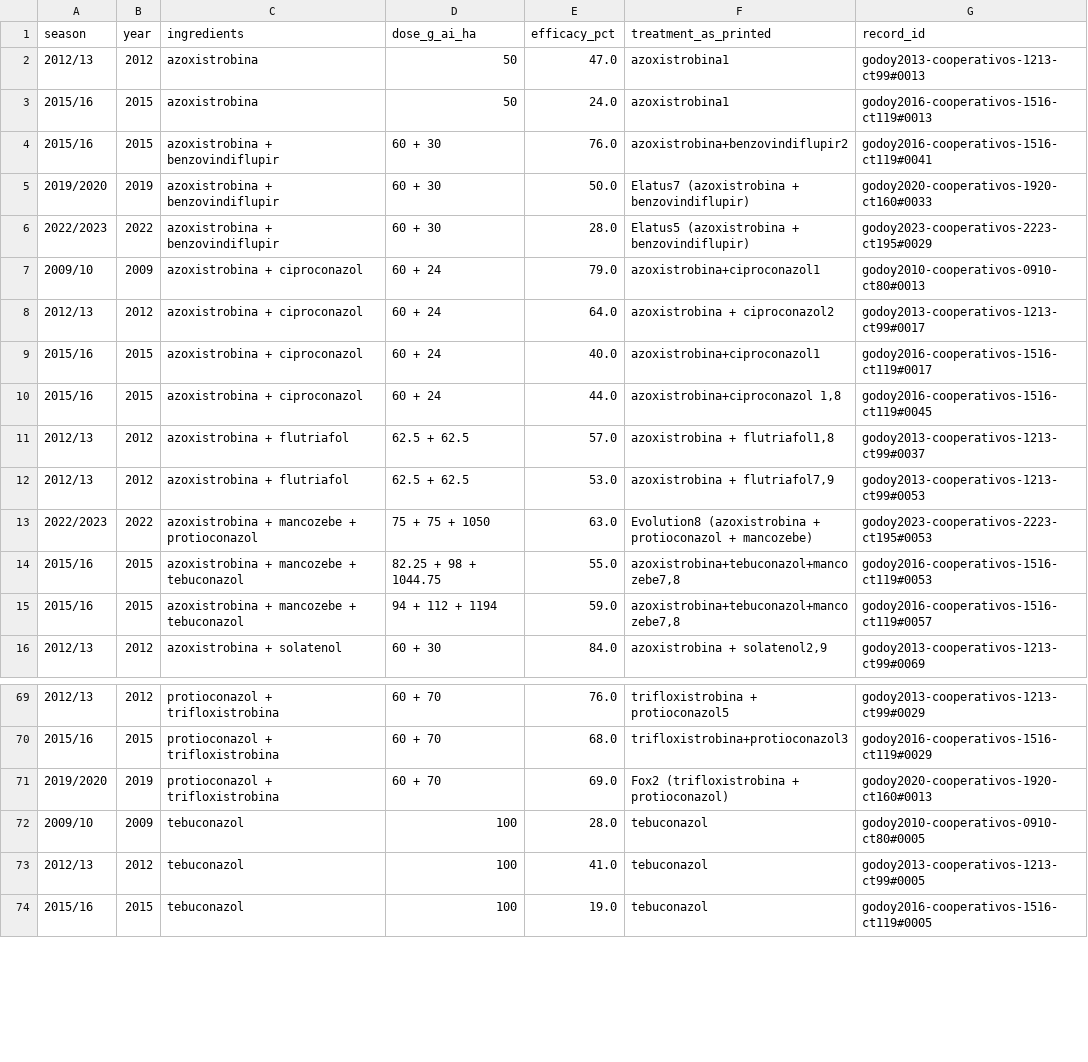
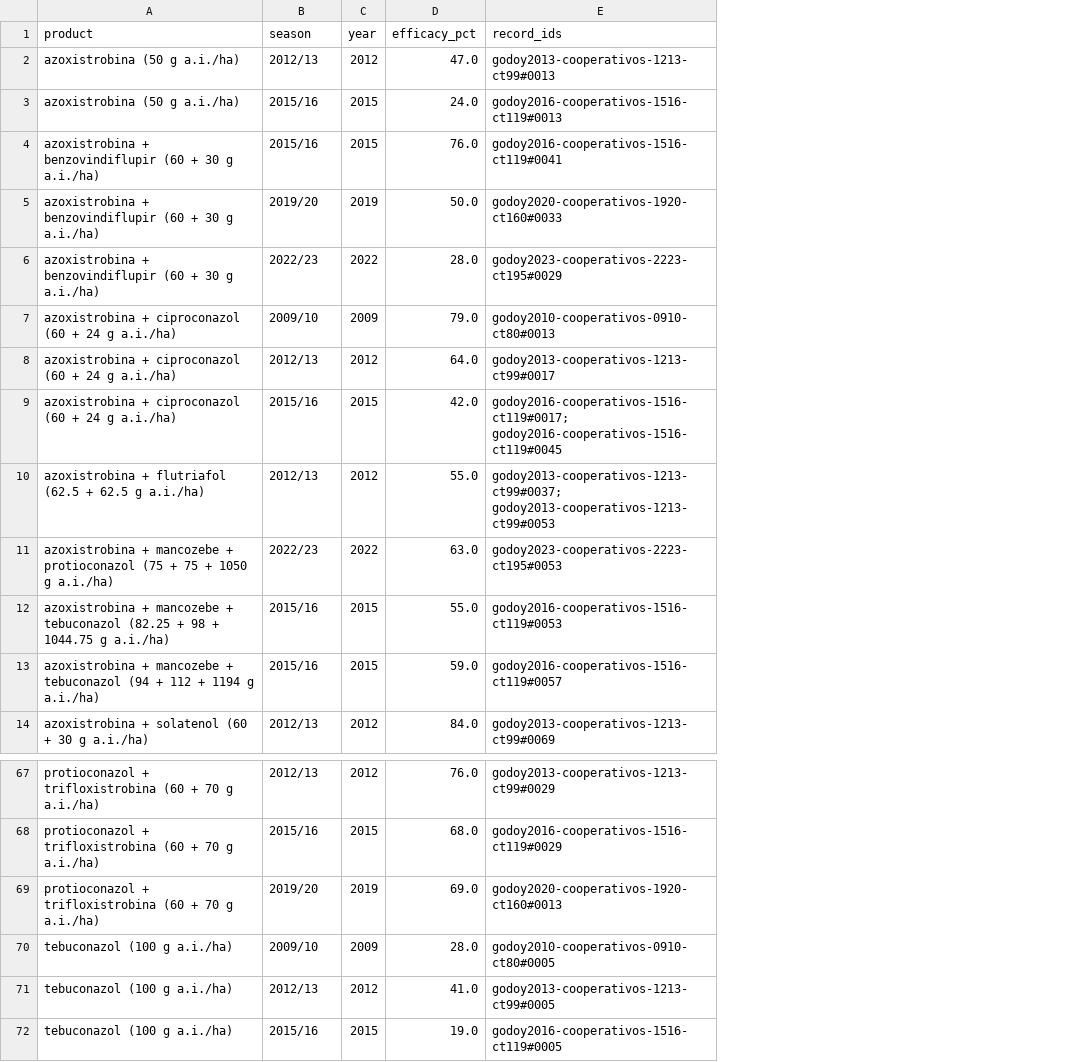
Before and after one commit to paper-rerun/soybean-rust-trials-br, a CSV file: analysis/efficacy_by_season.csv, drawn as a sheet; only a part is shown, gaps mark what is left out; removed rows and columns are numbered as before the commit, all else as after; the diff covers the shown part only; the diff names each change by its address in the sheet, - before the commit and + after, or states it on an @@ line.

```diff
--- a/analysis/efficacy_by_season.csv
+++ b/analysis/efficacy_by_season.csv
+column A (product), rows 2-14: azoxistrobina (50 g a.i./ha) | azoxistrobina (50 g a.i./ha) | azoxistrobina + benzovindiflupir (60 + 30 g a.i./ha) | azoxistrobina + benzovindiflupir (60 + 30 g a.i./ha) | azoxistrobina + benzovindiflupir (60 + 30 g a.i./ha) | azoxistrobina + ciproconazol (60 + 24 g a.i./ha) | azoxistrobina + ciproconazol (60 + 24 g a.i./ha) | azoxistrobina + ciproconazol (60 + 24 g a.i./ha) | azoxistrobina + flutriafol (62.5 + 62.5 g a.i./ha) | azoxistrobina + mancozebe + protioconazol (75 + 75 + 1050 g a.i./ha) | azoxistrobina + mancozebe + tebuconazol (82.25 + 98 + 1044.75 g a.i./ha) | azoxistrobina + mancozebe + tebuconazol (94 + 112 + 1194 g a.i./ha) | azoxistrobina + solatenol (60 + 30 g a.i./ha); rows 67-72: protioconazol + trifloxistrobina (60 + 70 g a.i./ha) | protioconazol + trifloxistrobina (60 + 70 g a.i./ha) | protioconazol + trifloxistrobina (60 + 70 g a.i./ha) | tebuconazol (100 g a.i./ha) | tebuconazol (100 g a.i./ha) | tebuconazol (100 g a.i./ha)
-column C (ingredients), rows 2-9: azoxistrobina | azoxistrobina | azoxistrobina + benzovindiflupir | azoxistrobina + benzovindiflupir | azoxistrobina + benzovindiflupir | azoxistrobina + ciproconazol | azoxistrobina + ciproconazol | azoxistrobina + ciproconazol; row 11: azoxistrobina + flutriafol; rows 13-16: azoxistrobina + mancozebe + protioconazol | azoxistrobina + mancozebe + tebuconazol | azoxistrobina + mancozebe + tebuconazol | azoxistrobina + solatenol; rows 69-74: protioconazol + trifloxistrobina | protioconazol + trifloxistrobina | protioconazol + trifloxistrobina | tebuconazol | tebuconazol | tebuconazol
-column D (dose_g_ai_ha), rows 2-9: 50 | 50 | 60 + 30 | 60 + 30 | 60 + 30 | 60 + 24 | 60 + 24 | 60 + 24; row 11: 62.5 + 62.5; rows 13-16: 75 + 75 + 1050 | 82.25 + 98 + 1044.75 | 94 + 112 + 1194 | 60 + 30; rows 69-74: 60 + 70 | 60 + 70 | 60 + 70 | 100 | 100 | 100
-column F (treatment_as_printed), rows 2-9: azoxistrobina1 | azoxistrobina1 | azoxistrobina+benzovindiflupir2 | Elatus7 (azoxistrobina + benzovindiflupir) | Elatus5 (azoxistrobina + benzovindiflupir) | azoxistrobina+ciproconazol1 | azoxistrobina + ciproconazol2 | azoxistrobina+ciproconazol1; row 11: azoxistrobina + flutriafol1,8; rows 13-16: Evolution8 (azoxistrobina + protioconazol + mancozebe) | azoxistrobina+tebuconazol+mancozebe7,8 | azoxistrobina+tebuconazol+mancozebe7,8 | azoxistrobina + solatenol2,9; rows 69-74: trifloxistrobina + protioconazol5 | trifloxistrobina+protioconazol3 | Fox2 (trifloxistrobina + protioconazol) | tebuconazol | tebuconazol | tebuconazol
-E1: record_id
+E1: record_ids
-B5 (season): 2019/2020
+B5 (season): 2019/20
-B6 (season): 2022/2023
+B6 (season): 2022/23
-D9 (efficacy_pct): 40.0
+D9 (efficacy_pct): 42.0
-E9 (record_ids): godoy2016-cooperativos-1516-ct119#0017
+E9 (record_ids): godoy2016-cooperativos-1516-ct119#0017; godoy2016-cooperativos-1516-ct119#0045
-row 10: 2015/16 | 2015 | azoxistrobina + ciproconazol | 60 + 24 | 44.0 | azoxistrobina+ciproconazol 1,8 | godoy2016-cooperativos-1516-ct119#0045
-D10 (efficacy_pct): 57.0
+D10 (efficacy_pct): 55.0
-E10 (record_ids): godoy2013-cooperativos-1213-ct99#0037
+E10 (record_ids): godoy2013-cooperativos-1213-ct99#0037; godoy2013-cooperativos-1213-ct99#0053
-row 12: 2012/13 | 2012 | azoxistrobina + flutriafol | 62.5 + 62.5 | 53.0 | azoxistrobina + flutriafol7,9 | godoy2013-cooperativos-1213-ct99#0053
-B11 (season): 2022/2023
+B11 (season): 2022/23
-B69 (season): 2019/2020
+B69 (season): 2019/20
```
Also changed, not shown: 24 edited cells elsewhere in this file, analysis/efficacy_trends.csv, 3 other files.
